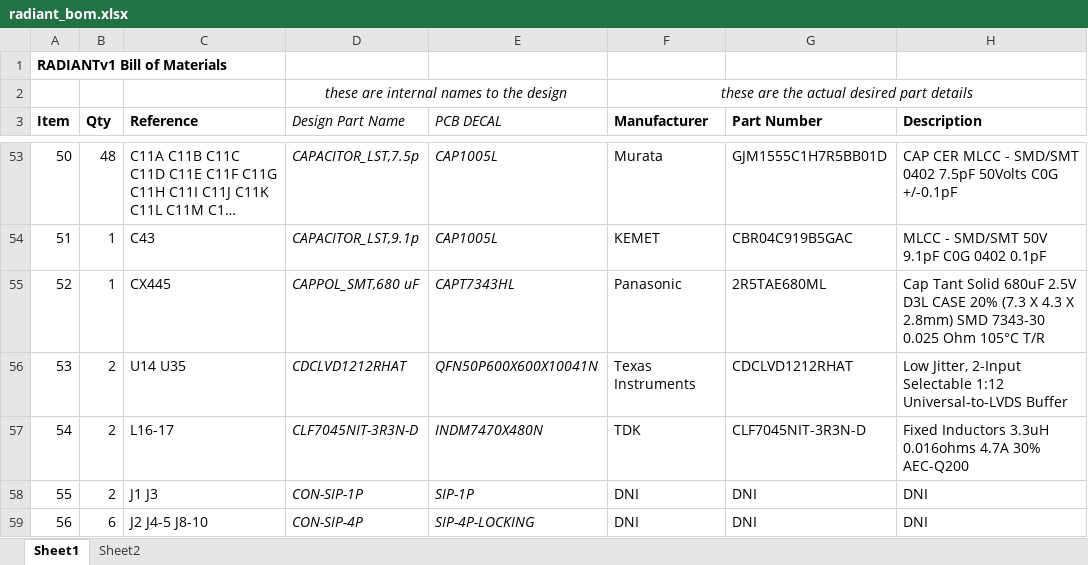
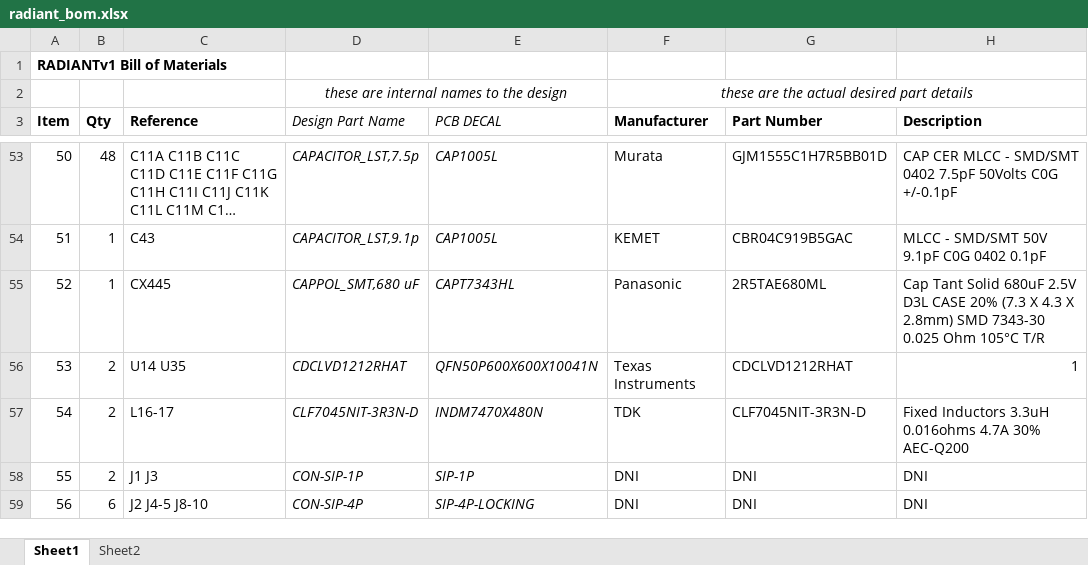
Before and after one commit to barawn/radiant, an Excel workbook: radiant_bom.xlsx, sheet Sheet1, drawn as a sheet; only a part is shown, gaps mark what is left out; long unchanged cells end in …; values as stored, in another font and other column widths than the file's, no borders; the diff names each change by its address in the sheet, - before the commit and + after, or states it on an @@ line.

Commit message:
make sure BOM is updated

```diff
--- a/radiant_bom.xlsx (sheet Sheet1)
+++ b/radiant_bom.xlsx (sheet Sheet1)
-H56 (Description): Low Jitter, 2-Input Selectable 1:12 Universal-to-LVDS Buffer
+H56 (Description): 1
```
